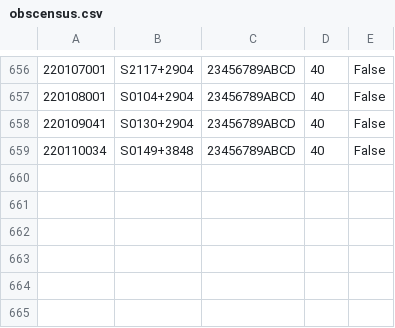
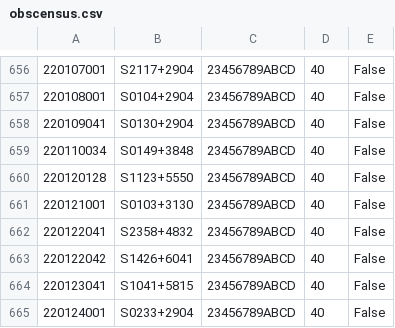
Before and after one commit to eakadams/aperinfo, a CSV file: files/obscensus.csv, drawn as a sheet; only a part is shown, gaps mark what is left out; the diff names each change by its address in the sheet, - before the commit and + after, or states it on an @@ line.

```diff
--- a/files/obscensus.csv
+++ b/files/obscensus.csv
+row 660: 220120128 | S1123+5550 | 23456789ABCD | 40 | False
+row 661: 220121001 | S0103+3130 | 23456789ABCD | 40 | False
+row 662: 220122041 | S2358+4832 | 23456789ABCD | 40 | False
+row 663: 220122042 | S1426+6041 | 23456789ABCD | 40 | False
+row 664: 220123041 | S1041+5815 | 23456789ABCD | 40 | False
+row 665: 220124001 | S0233+2904 | 23456789ABCD | 40 | False
```
Also changed, not shown: files/obsatdb.csv.
